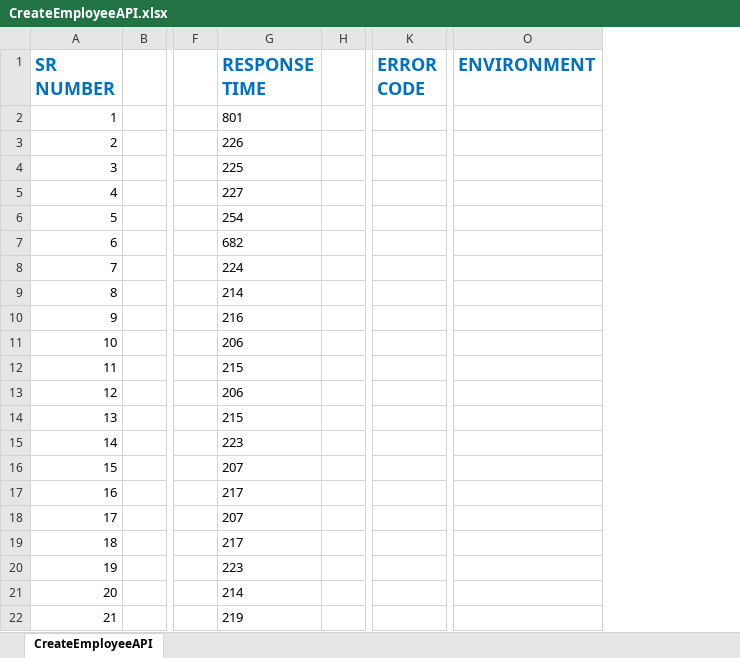
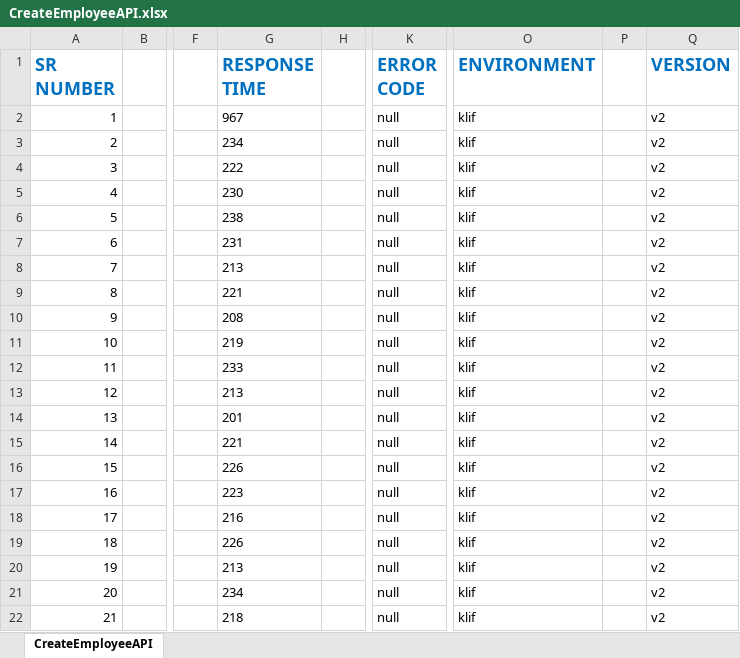
Before and after one commit to anmol44/Telerik-API-and-Functional, an Excel workbook: PMD/Output/CreateEmployeeAPI.xlsx, sheet CreateEmployeeAPI, drawn as a sheet; only a part is shown, gaps mark what is left out; values as stored, in another font and other column widths than the file's, no borders; the diff names each change by its address in the sheet, - before the commit and + after, or states it on an @@ line.

```diff
--- a/PMD/Output/CreateEmployeeAPI.xlsx (sheet CreateEmployeeAPI)
+++ b/PMD/Output/CreateEmployeeAPI.xlsx (sheet CreateEmployeeAPI)
+column P, empty
+column Q (VERSION), rows 2-22: all v2
-G2 (RESPONSE TIME): 801
+G2 (RESPONSE TIME): 967
-K2:K22 (ERROR CODE): (empty)
+K2:K22 (ERROR CODE): null
-O2:O22 (ENVIRONMENT): (empty)
+O2:O22 (ENVIRONMENT): klif
-G3 (RESPONSE TIME): 226
+G3 (RESPONSE TIME): 234
-G4 (RESPONSE TIME): 225
+G4 (RESPONSE TIME): 222
-G5 (RESPONSE TIME): 227
+G5 (RESPONSE TIME): 230
-G6 (RESPONSE TIME): 254
+G6 (RESPONSE TIME): 238
-G7 (RESPONSE TIME): 682
+G7 (RESPONSE TIME): 231
-G8 (RESPONSE TIME): 224
+G8 (RESPONSE TIME): 213
-G9 (RESPONSE TIME): 214
+G9 (RESPONSE TIME): 221
-G10 (RESPONSE TIME): 216
+G10 (RESPONSE TIME): 208
-G11 (RESPONSE TIME): 206
+G11 (RESPONSE TIME): 219
-G12 (RESPONSE TIME): 215
+G12 (RESPONSE TIME): 233
-G13 (RESPONSE TIME): 206
+G13 (RESPONSE TIME): 213
-G14 (RESPONSE TIME): 215
+G14 (RESPONSE TIME): 201
-G15 (RESPONSE TIME): 223
+G15 (RESPONSE TIME): 221
-G16 (RESPONSE TIME): 207
+G16 (RESPONSE TIME): 226
-G17 (RESPONSE TIME): 217
+G17 (RESPONSE TIME): 223
-G18 (RESPONSE TIME): 207
+G18 (RESPONSE TIME): 216
-G19 (RESPONSE TIME): 217
+G19 (RESPONSE TIME): 226
-G20 (RESPONSE TIME): 223
+G20 (RESPONSE TIME): 213
-G21 (RESPONSE TIME): 214
+G21 (RESPONSE TIME): 234
-G22 (RESPONSE TIME): 219
+G22 (RESPONSE TIME): 218
```
Also changed, not shown: PMD/Output/salaryApi.xlsx, 30 other files.
